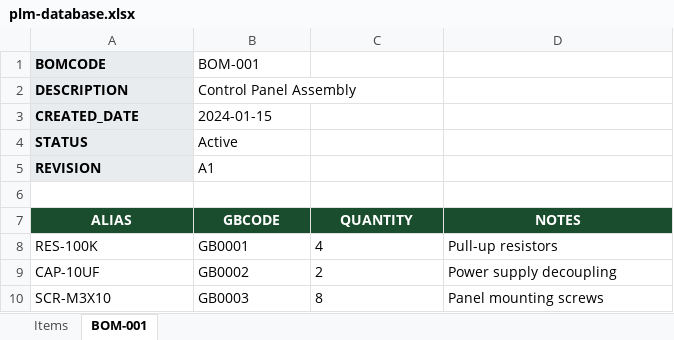
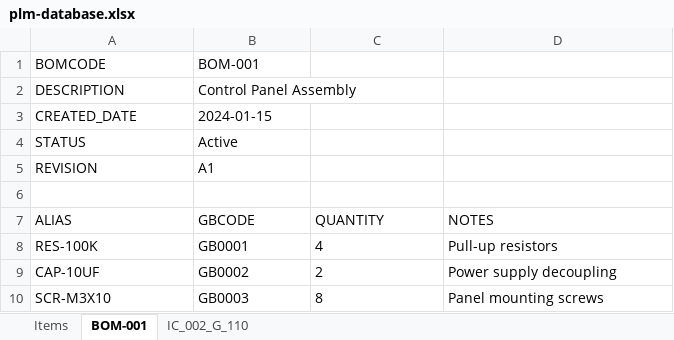
Before and after one commit to fiorisi/simplePLM, an Excel workbook: plm-database.xlsx, sheet BOM-001, drawn as a sheet; values as stored, in another font and other column widths than the file's, no borders; the diff names each change by its address in the sheet, - before the commit and + after, or states it on an @@ line.

```diff
--- a/plm-database.xlsx (sheet BOM-001)
+++ b/plm-database.xlsx (sheet BOM-001)
+sheet tab: IC_002_G_110
@@ A1:A5 fill: #E9ECEF → none, bold: on → off @@
@@ A7:D7 bold: on → off, fill: #1A4D2E → none, text colour: #FFFFFF → black, alignment: center → left @@
```
Also changed, not shown: sheet Items.
